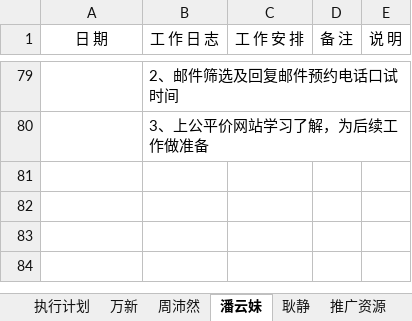
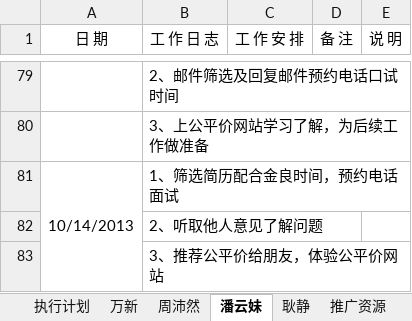
Before and after one commit to GPJxiaoshou/xiaoshou, an Excel workbook: 日志.xlsx, sheet 潘云妹, drawn as a sheet; only a part is shown, gaps mark what is left out; values as stored, in another font and other column widths than the file's, no borders; the diff names each change by its address in the sheet, - before the commit and + after, or states it on an @@ line.

```diff
--- a/日志.xlsx (sheet 潘云妹)
+++ b/日志.xlsx (sheet 潘云妹)
+row 81: 10/14/2013 | 1、筛选简历配合金良时间，预约电话面试
+row 82:  | 2、听取他人意见了解问题
+row 83:  | 3、推荐公平价给朋友，体验公平价网站
```
Also changed, not shown: 1 other file.
